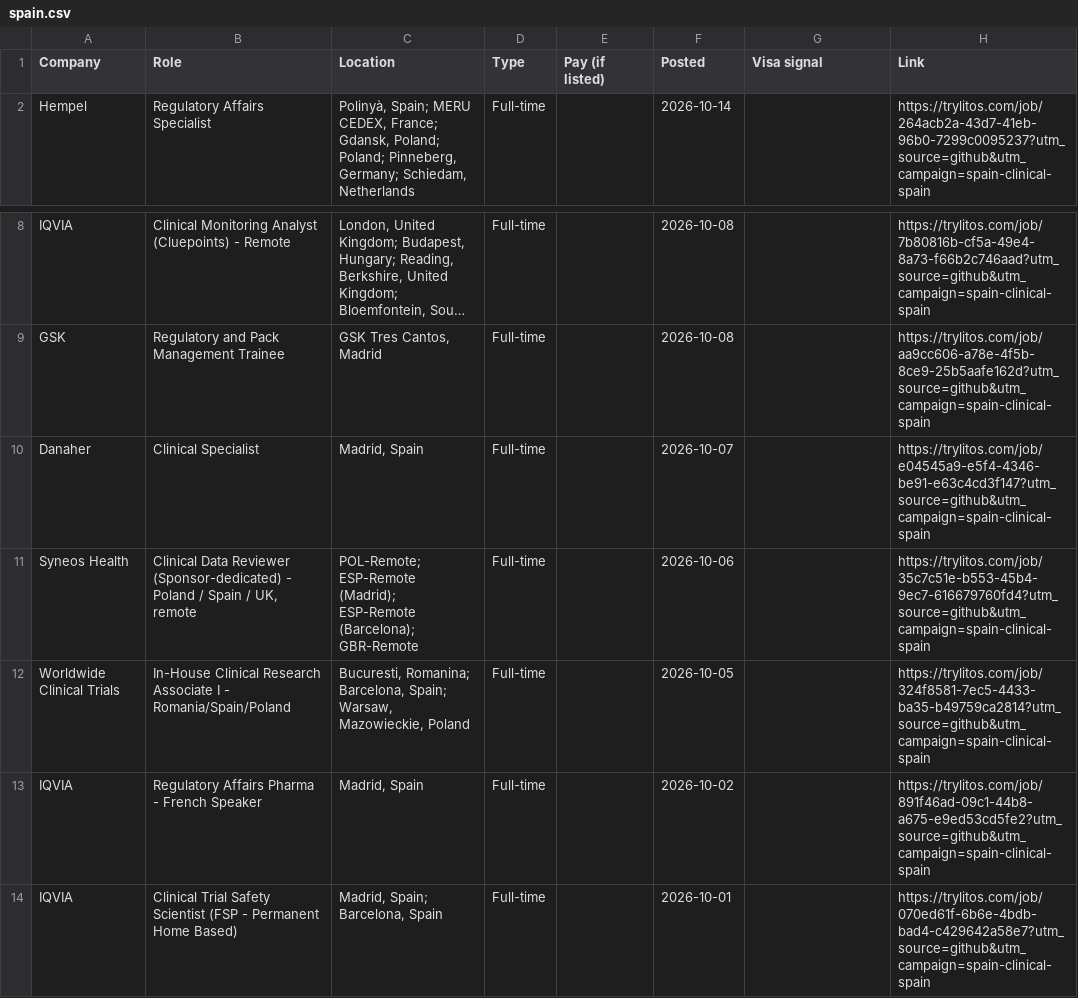
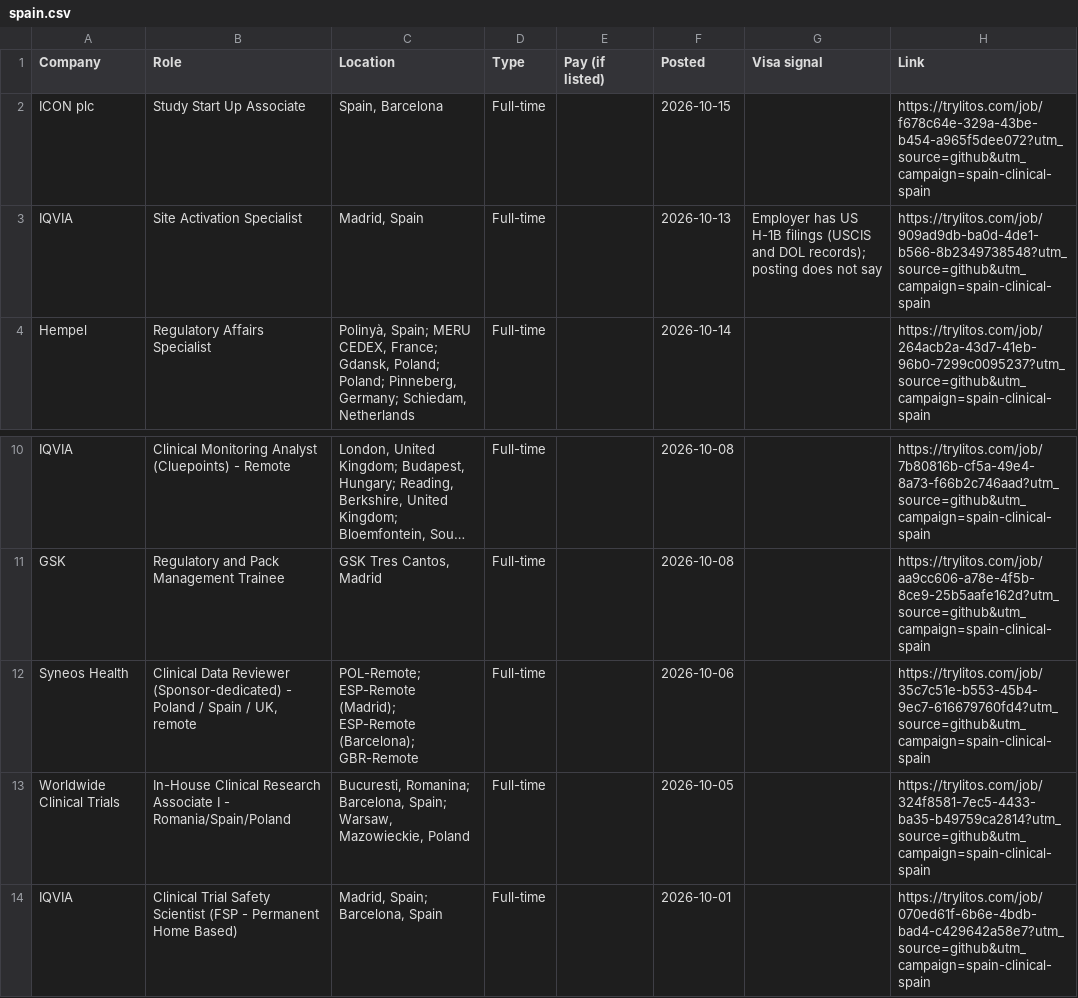
Before and after one commit to mehek-builds/Spain-Clinical-Research-Jobs, a CSV file: csv/spain.csv, drawn as a sheet; only a part is shown, gaps mark what is left out; long unchanged cells end in …; removed rows and columns are numbered as before the commit, all else as after; the diff covers the shown part only; the diff names each change by its address in the sheet, - before the commit and + after, or states it on an @@ line.

```diff
--- a/csv/spain.csv
+++ b/csv/spain.csv
+row 2: ICON plc | Study Start Up Associate | Spain, Barcelona | Full-time |  | 2026-10-15 |  | https://trylitos.com/job/f678c64e-329a-43be-b454-a965f5dee072?utm_source=github&utm_campaign=spain-clinical-spain
+row 3: IQVIA | Site Activation Specialist | Madrid, Spain | Full-time |  | 2026-10-13 | Employer has US H-1B filings (USCIS and DOL records); posting does not say | https://trylitos.com/job/909ad9db-ba0d-4de1-b566-8b2349738548?utm_source=github&utm_campaign=spain-clinical-spain
-row 10: Danaher | Clinical Specialist | Madrid, Spain | Full-time |  | 2026-10-07 |  | https://trylitos.com/job/e04545a9-e5f4-4346-be91-e63c4cd3f147?utm_source=github&utm_campaign=spain-clinical-spain
-row 13: IQVIA | Regulatory Affairs Pharma - French Speaker | Madrid, Spain | Full-time |  | 2026-10-02 |  | https://trylitos.com/job/891f46ad-09c1-44b8-a675-e9ed53cd5fe2?utm_source=github&utm_campaign=spain-clinical-spain
```
Also changed, not shown: 9 removed rows elsewhere in this file, csv/all.csv, csv/us-remote.csv, 3 other files.
